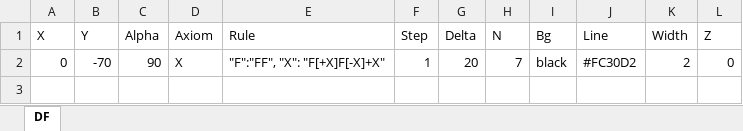
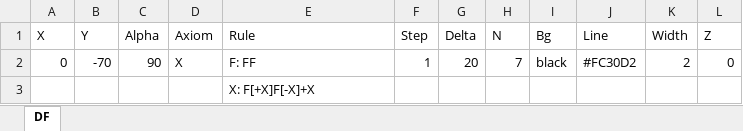
Before and after one commit to Tulenenok/_fractals_project, an Excel workbook: fractals_3d/data/data_7.xlsx, sheet DF, drawn as a sheet; values as stored, in another font and other column widths than the file's, no borders; the diff names each change by its address in the sheet, - before the commit and + after, or states it on an @@ line.

```diff
--- a/fractals_3d/data/data_7.xlsx (sheet DF)
+++ b/fractals_3d/data/data_7.xlsx (sheet DF)
-E2 (Rule): "F":"FF", "X": "F[+X]F[-X]+X"
+E2 (Rule): F: FF
+row 3:  |  |  |  | X: F[+X]F[-X]+X
```
Also changed, not shown: fractals_3d/data/data_12.xlsx, fractals_3d/data/data_13.xlsx, 15 other files.
